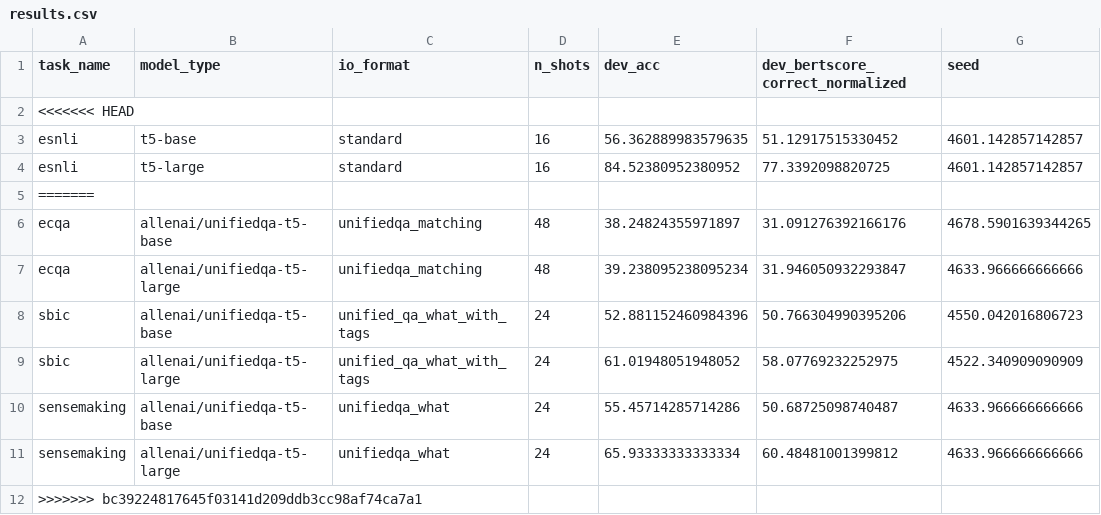
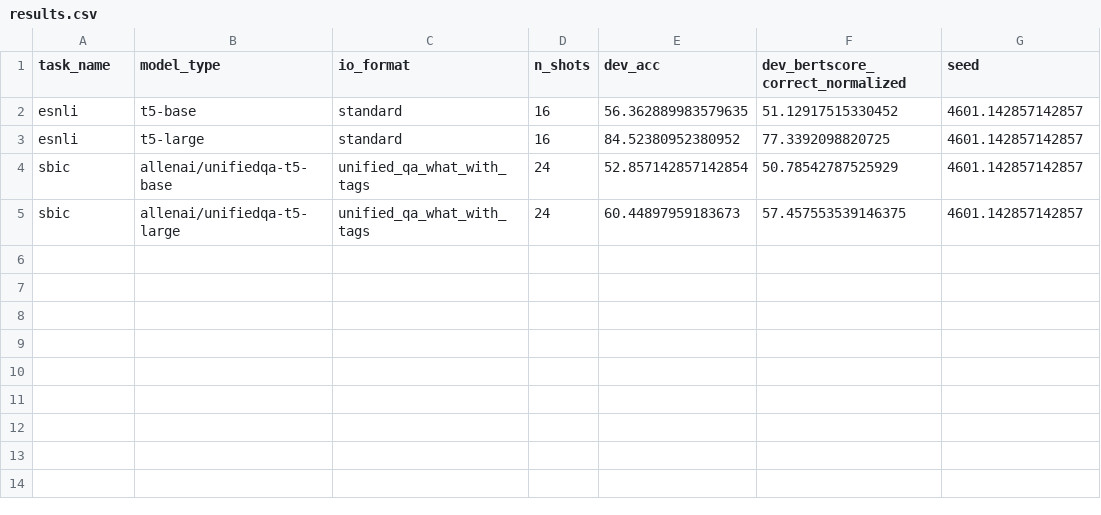
Before and after one commit to SanniM3/predicitons_with_explanations, a CSV file: out_setting8/results.csv, drawn as a sheet.

```diff
--- a/out_setting8/results.csv
+++ b/out_setting8/results.csv
@@ -1,12 +1,5 @@
 task_name,model_type,io_format,n_shots,dev_acc,dev_bertscore_correct_normalized,seed
-<<<<<<< HEAD
 esnli,t5-base,standard,16,56.362889983579635,51.12917515330452,4601.142857142857
 esnli,t5-large,standard,16,84.52380952380952,77.3392098820725,4601.142857142857
-=======
-ecqa,allenai/unifiedqa-t5-base,unifiedqa_matching,48,38.24824355971897,31.091276392166176,4678.5901639344265
-ecqa,allenai/unifiedqa-t5-large,unifiedqa_matching,48,39.238095238095234,31.946050932293847,4633.966666666666
-sbic,allenai/unifiedqa-t5-base,unified_qa_what_with_tags,24,52.881152460984396,50.766304990395206,4550.042016806723
-sbic,allenai/unifiedqa-t5-large,unified_qa_what_with_tags,24,61.01948051948052,58.07769232252975,4522.340909090909
-sensemaking,allenai/unifiedqa-t5-base,unifiedqa_what,24,55.45714285714286,50.68725098740487,4633.966666666666
-sensemaking,allenai/unifiedqa-t5-large,unifiedqa_what,24,65.93333333333334,60.48481001399812,4633.966666666666
->>>>>>> bc39224817645f03141d209ddb3cc98af74ca7a1
+sbic,allenai/unifiedqa-t5-base,unified_qa_what_with_tags,24,52.857142857142854,50.78542787525929,4601.142857142857
+sbic,allenai/unifiedqa-t5-large,unified_qa_what_with_tags,24,60.44897959183673,57.457553539146375,4601.142857142857
```
Also changed, not shown: out_setting8/results_with_std.csv, 1 other file.
